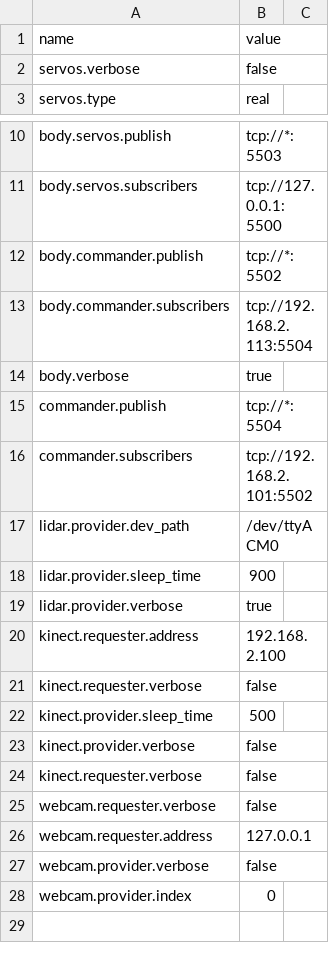
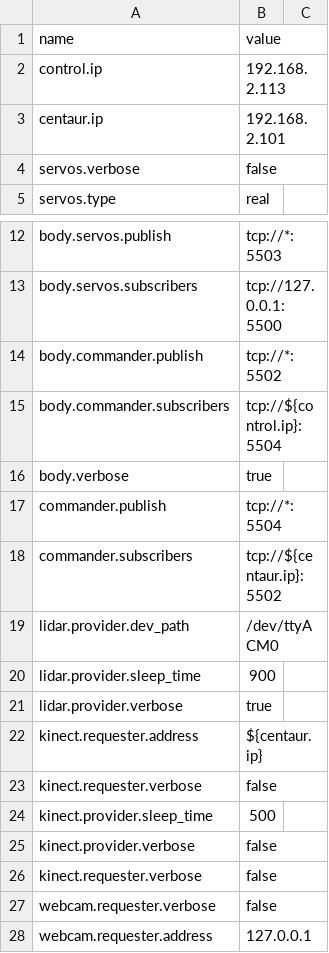
Before and after one commit to wmacevoy/grit, a CSV file: setup/config.csv, drawn as a sheet; only a part is shown, gaps mark what is left out; the shorter side is filled out with more unchanged rows.

Commit message:
-m ${..} subs in configuration - in setup
Former-commit-id: 5e543ab60548659b2672893bb78b9f0183688b72

```diff
--- a/setup/config.csv
+++ b/setup/config.csv
@@ -1,2 +1,4 @@
 name,value
+control.ip,192.168.2.113
+centaur.ip,192.168.2.101
 servos.verbose,false
@@ -12,6 +14,6 @@ body.servos.subscribers,tcp://127.0.0.1:5500
 body.commander.publish,tcp://*:5502
-body.commander.subscribers,"tcp://192.168.2.113:5504"
+body.commander.subscribers,"tcp://${control.ip}:5504"
 body.verbose,true
 commander.publish,tcp://*:5504
-commander.subscribers,"tcp://192.168.2.101:5502"
+commander.subscribers,"tcp://${centaur.ip}:5502"
 lidar.provider.dev_path,"/dev/ttyACM0"
@@ -19,3 +21,3 @@ lidar.provider.sleep_time,"900"
 lidar.provider.verbose,"true"
-kinect.requester.address,"192.168.2.100"
+kinect.requester.address,"${centaur.ip}"
 kinect.requester.verbose,"false"
```
Also changed, not shown: 2 other files.
